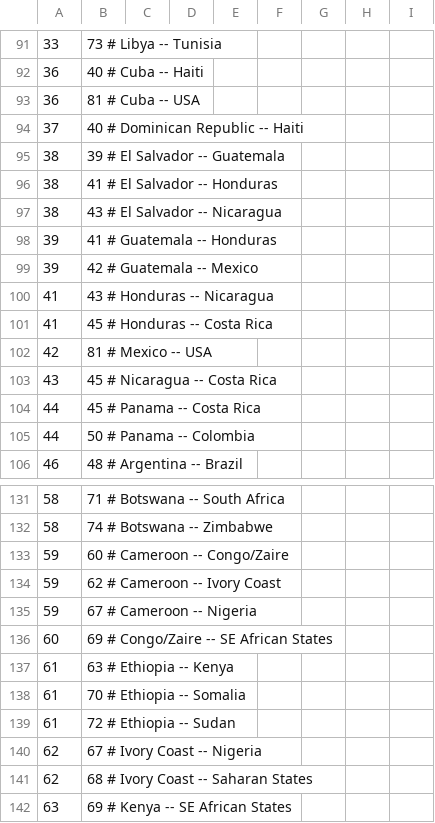
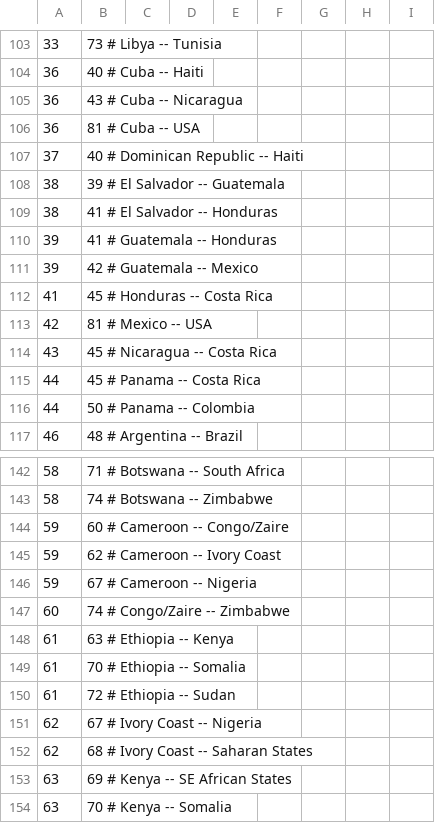
Before and after one commit to dkorduban/twilight-struggle-ai, a CSV file: data/spec/adjacency.csv, drawn as a sheet; only a part is shown, gaps mark what is left out; the shorter side is filled out with more unchanged rows; removed rows and columns are numbered as before the commit, all else as after; the diff covers the shown part only; the diff names each change by its address in the sheet, - before the commit and + after, or states it on an @@ line.

```diff
--- a/data/spec/adjacency.csv
+++ b/data/spec/adjacency.csv
+row 105: 36 | 43 # Cuba -- Nicaragua
-row 97: 38 | 43 # El Salvador -- Nicaragua
-row 100: 41 | 43 # Honduras -- Nicaragua
-B147: 69 # Congo/Zaire -- SE African States
+B147: 74 # Congo/Zaire -- Zimbabwe
```
Also changed, not shown: 12 added rows, 3 removed rows and 3 edited cells elsewhere in this file, 2 other files.
